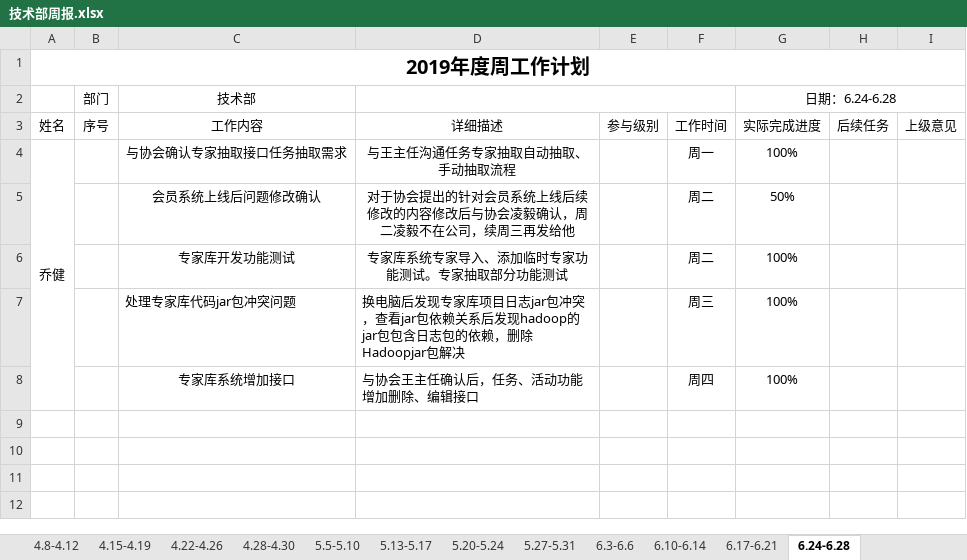
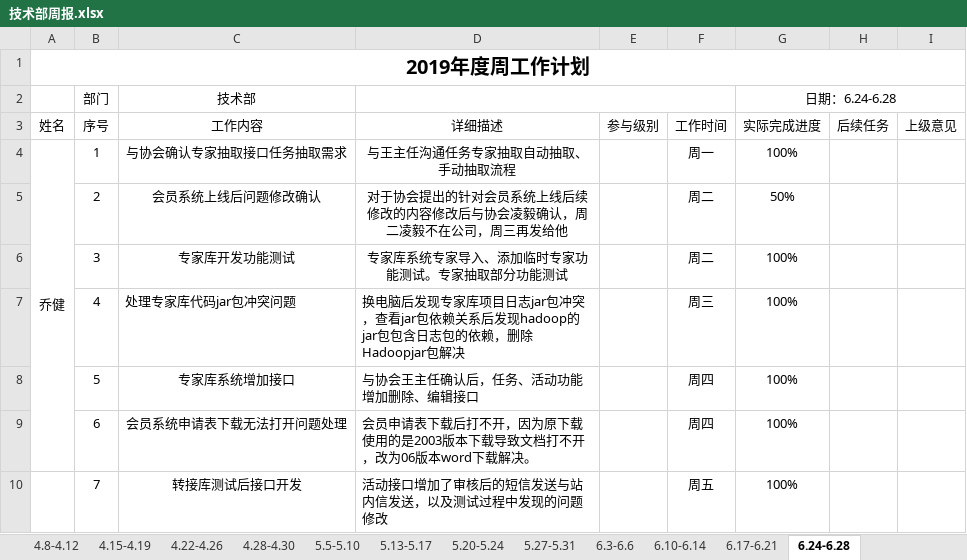
Before and after one commit to qiaojian0907/weekReport, an Excel workbook: 技术部周报.xlsx, sheet 6.24-6.28, drawn as a sheet; values as stored, in another font and other column widths than the file's, no borders; the diff names each change by its address in the sheet, - before the commit and + after, or states it on an @@ line.

Commit message:
qiaojian周报提交

```diff
--- a/技术部周报.xlsx (sheet 6.24-6.28)
+++ b/技术部周报.xlsx (sheet 6.24-6.28)
-B4 (部门): (empty)
+B4 (部门): 1
-B5 (部门): (empty)
+B5 (部门): 2
-D5: …在公司，续周三再发…
+D5: …在公司，周三再发…
-B6 (部门): (empty)
+B6 (部门): 3
-B7 (部门): (empty)
+B7 (部门): 4
-B8 (部门): (empty)
+B8 (部门): 5
+row 9:  | 6 | 会员系统申请表下载无法打开问题处理 | 会员申请表下载后打不开，因为原下载使用的是2003版本下载导致文档打不开，改为06版本word下载解决。 |  | 周四 | 100%
+row 10:  | 7 | 转接库测试后接口开发 | 活动接口增加了审核后的短信发送与站内信发送，以及测试过程中发现的问题修改 |  | 周五 | 100%
```
